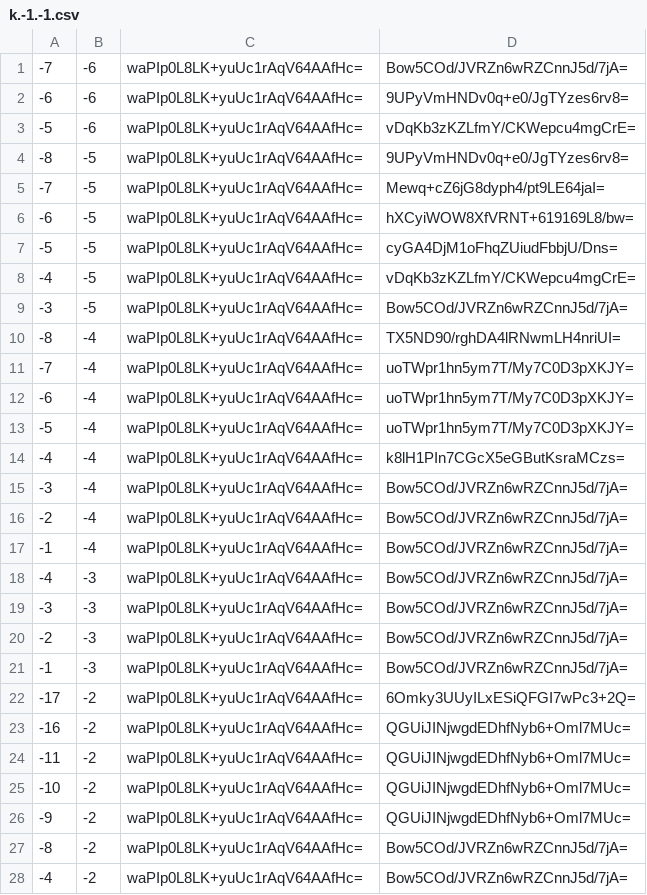
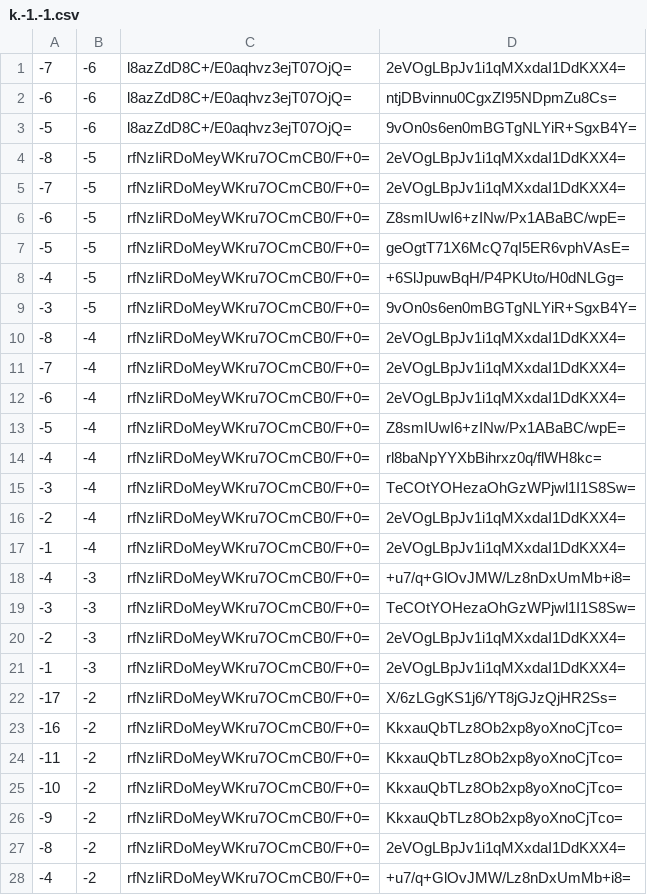
Before and after one commit to counterfitninja/chilled-end, a CSV file: tiles/zoom.-1/metadata/k.-1.-1.csv, drawn as a sheet; only a part is shown; the diff covers the shown part only.

```diff
--- a/tiles/zoom.-1/metadata/k.-1.-1.csv
+++ b/tiles/zoom.-1/metadata/k.-1.-1.csv
@@ -1,28 +1,28 @@
--7,-6,waPIp0L8LK+yuUc1rAqV64AAfHc=,Bow5COd/JVRZn6wRZCnnJ5d/7jA=
--6,-6,waPIp0L8LK+yuUc1rAqV64AAfHc=,9UPyVmHNDv0q+e0/JgTYzes6rv8=
--5,-6,waPIp0L8LK+yuUc1rAqV64AAfHc=,vDqKb3zKZLfmY/CKWepcu4mgCrE=
--8,-5,waPIp0L8LK+yuUc1rAqV64AAfHc=,9UPyVmHNDv0q+e0/JgTYzes6rv8=
--7,-5,waPIp0L8LK+yuUc1rAqV64AAfHc=,Mewq+cZ6jG8dyph4/pt9LE64jaI=
--6,-5,waPIp0L8LK+yuUc1rAqV64AAfHc=,hXCyiWOW8XfVRNT+619169L8/bw=
--5,-5,waPIp0L8LK+yuUc1rAqV64AAfHc=,cyGA4DjM1oFhqZUiudFbbjU/Dns=
--4,-5,waPIp0L8LK+yuUc1rAqV64AAfHc=,vDqKb3zKZLfmY/CKWepcu4mgCrE=
--3,-5,waPIp0L8LK+yuUc1rAqV64AAfHc=,Bow5COd/JVRZn6wRZCnnJ5d/7jA=
--8,-4,waPIp0L8LK+yuUc1rAqV64AAfHc=,TX5ND90/rghDA4lRNwmLH4nriUI=
--7,-4,waPIp0L8LK+yuUc1rAqV64AAfHc=,uoTWpr1hn5ym7T/My7C0D3pXKJY=
--6,-4,waPIp0L8LK+yuUc1rAqV64AAfHc=,uoTWpr1hn5ym7T/My7C0D3pXKJY=
--5,-4,waPIp0L8LK+yuUc1rAqV64AAfHc=,uoTWpr1hn5ym7T/My7C0D3pXKJY=
--4,-4,waPIp0L8LK+yuUc1rAqV64AAfHc=,k8lH1PIn7CGcX5eGButKsraMCzs=
--3,-4,waPIp0L8LK+yuUc1rAqV64AAfHc=,Bow5COd/JVRZn6wRZCnnJ5d/7jA=
--2,-4,waPIp0L8LK+yuUc1rAqV64AAfHc=,Bow5COd/JVRZn6wRZCnnJ5d/7jA=
--1,-4,waPIp0L8LK+yuUc1rAqV64AAfHc=,Bow5COd/JVRZn6wRZCnnJ5d/7jA=
--4,-3,waPIp0L8LK+yuUc1rAqV64AAfHc=,Bow5COd/JVRZn6wRZCnnJ5d/7jA=
--3,-3,waPIp0L8LK+yuUc1rAqV64AAfHc=,Bow5COd/JVRZn6wRZCnnJ5d/7jA=
--2,-3,waPIp0L8LK+yuUc1rAqV64AAfHc=,Bow5COd/JVRZn6wRZCnnJ5d/7jA=
--1,-3,waPIp0L8LK+yuUc1rAqV64AAfHc=,Bow5COd/JVRZn6wRZCnnJ5d/7jA=
--17,-2,waPIp0L8LK+yuUc1rAqV64AAfHc=,6Omky3UUyILxESiQFGI7wPc3+2Q=
--16,-2,waPIp0L8LK+yuUc1rAqV64AAfHc=,QGUiJINjwgdEDhfNyb6+Oml7MUc=
--11,-2,waPIp0L8LK+yuUc1rAqV64AAfHc=,QGUiJINjwgdEDhfNyb6+Oml7MUc=
--10,-2,waPIp0L8LK+yuUc1rAqV64AAfHc=,QGUiJINjwgdEDhfNyb6+Oml7MUc=
--9,-2,waPIp0L8LK+yuUc1rAqV64AAfHc=,QGUiJINjwgdEDhfNyb6+Oml7MUc=
--8,-2,waPIp0L8LK+yuUc1rAqV64AAfHc=,Bow5COd/JVRZn6wRZCnnJ5d/7jA=
--4,-2,waPIp0L8LK+yuUc1rAqV64AAfHc=,Bow5COd/JVRZn6wRZCnnJ5d/7jA=
+-7,-6,l8azZdD8C+/E0aqhvz3ejT07OjQ=,2eVOgLBpJv1i1qMXxdaI1DdKXX4=
+-6,-6,l8azZdD8C+/E0aqhvz3ejT07OjQ=,ntjDBvinnu0CgxZI95NDpmZu8Cs=
+-5,-6,l8azZdD8C+/E0aqhvz3ejT07OjQ=,9vOn0s6en0mBGTgNLYiR+SgxB4Y=
+-8,-5,rfNzIiRDoMeyWKru7OCmCB0/F+0=,2eVOgLBpJv1i1qMXxdaI1DdKXX4=
+-7,-5,rfNzIiRDoMeyWKru7OCmCB0/F+0=,2eVOgLBpJv1i1qMXxdaI1DdKXX4=
+-6,-5,rfNzIiRDoMeyWKru7OCmCB0/F+0=,Z8smIUwI6+zINw/Px1ABaBC/wpE=
+-5,-5,rfNzIiRDoMeyWKru7OCmCB0/F+0=,geOgtT71X6McQ7qI5ER6vphVAsE=
+-4,-5,rfNzIiRDoMeyWKru7OCmCB0/F+0=,+6SlJpuwBqH/P4PKUto/H0dNLGg=
+-3,-5,rfNzIiRDoMeyWKru7OCmCB0/F+0=,9vOn0s6en0mBGTgNLYiR+SgxB4Y=
+-8,-4,rfNzIiRDoMeyWKru7OCmCB0/F+0=,2eVOgLBpJv1i1qMXxdaI1DdKXX4=
+-7,-4,rfNzIiRDoMeyWKru7OCmCB0/F+0=,2eVOgLBpJv1i1qMXxdaI1DdKXX4=
+-6,-4,rfNzIiRDoMeyWKru7OCmCB0/F+0=,2eVOgLBpJv1i1qMXxdaI1DdKXX4=
+-5,-4,rfNzIiRDoMeyWKru7OCmCB0/F+0=,Z8smIUwI6+zINw/Px1ABaBC/wpE=
+-4,-4,rfNzIiRDoMeyWKru7OCmCB0/F+0=,rl8baNpYYXbBihrxz0q/flWH8kc=
+-3,-4,rfNzIiRDoMeyWKru7OCmCB0/F+0=,TeCOtYOHezaOhGzWPjwl1I1S8Sw=
+-2,-4,rfNzIiRDoMeyWKru7OCmCB0/F+0=,2eVOgLBpJv1i1qMXxdaI1DdKXX4=
+-1,-4,rfNzIiRDoMeyWKru7OCmCB0/F+0=,2eVOgLBpJv1i1qMXxdaI1DdKXX4=
+-4,-3,rfNzIiRDoMeyWKru7OCmCB0/F+0=,+u7/q+GlOvJMW/Lz8nDxUmMb+i8=
+-3,-3,rfNzIiRDoMeyWKru7OCmCB0/F+0=,TeCOtYOHezaOhGzWPjwl1I1S8Sw=
+-2,-3,rfNzIiRDoMeyWKru7OCmCB0/F+0=,2eVOgLBpJv1i1qMXxdaI1DdKXX4=
+-1,-3,rfNzIiRDoMeyWKru7OCmCB0/F+0=,2eVOgLBpJv1i1qMXxdaI1DdKXX4=
+-17,-2,rfNzIiRDoMeyWKru7OCmCB0/F+0=,X/6zLGgKS1j6/YT8jGJzQjHR2Ss=
+-16,-2,rfNzIiRDoMeyWKru7OCmCB0/F+0=,KkxauQbTLz8Ob2xp8yoXnoCjTco=
+-11,-2,rfNzIiRDoMeyWKru7OCmCB0/F+0=,KkxauQbTLz8Ob2xp8yoXnoCjTco=
+-10,-2,rfNzIiRDoMeyWKru7OCmCB0/F+0=,KkxauQbTLz8Ob2xp8yoXnoCjTco=
+-9,-2,rfNzIiRDoMeyWKru7OCmCB0/F+0=,KkxauQbTLz8Ob2xp8yoXnoCjTco=
+-8,-2,rfNzIiRDoMeyWKru7OCmCB0/F+0=,2eVOgLBpJv1i1qMXxdaI1DdKXX4=
+-4,-2,rfNzIiRDoMeyWKru7OCmCB0/F+0=,+u7/q+GlOvJMW/Lz8nDxUmMb+i8=
```
Also changed, not shown: 68 edited cells elsewhere in this file, tiles/zoom.-1/metadata/k.-1.0.csv, tiles/zoom.-1/metadata/k.0.-1.csv, 39 other files.
